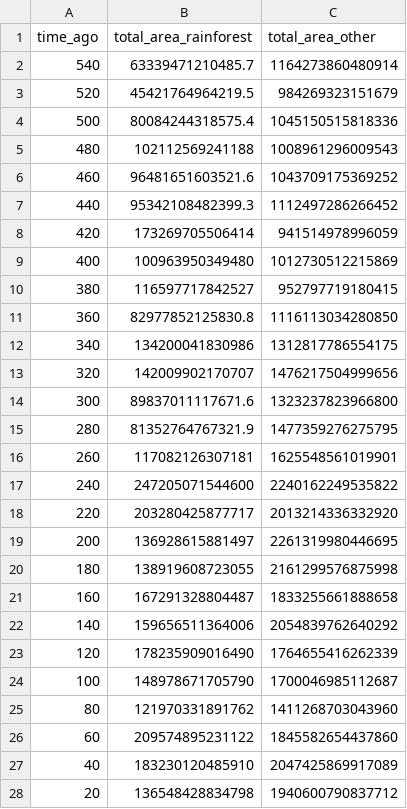
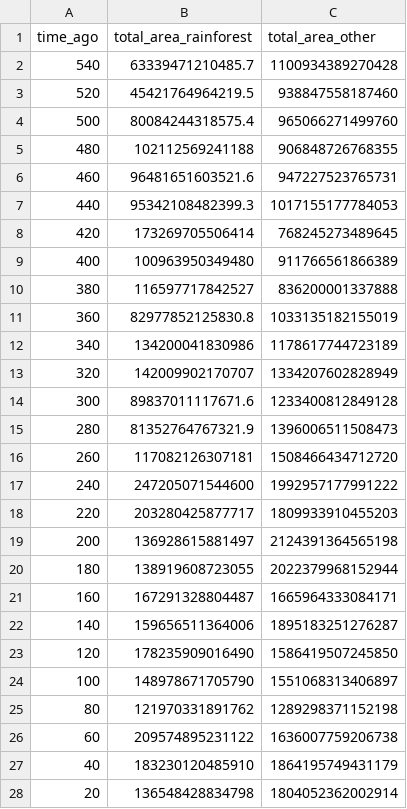
Before and after one commit to OscarWrisberg/TroRaiMo, a CSV file: paleoclim_area.csv, drawn as a sheet; only a part is shown; the diff covers the shown part only.

Commit message:
Added parallel to ClaDs Koppen_geiger files and new paleo_areas

```diff
--- a/paleoclim_area.csv
+++ b/paleoclim_area.csv
@@ -1,28 +1,28 @@
 "time_ago","total_area_rainforest","total_area_other"
-540,63339471210485.7,1164273860480914
-520,45421764964219.5,984269323151679
-500,80084244318575.4,1045150515818336
-480,102112569241188,1008961296009543
-460,96481651603521.6,1043709175369252
-440,95342108482399.3,1112497286266452
-420,173269705506414,941514978996059
-400,100963950349480,1012730512215869
-380,116597717842527,952797719180415
-360,82977852125830.8,1116113034280850
-340,134200041830986,1312817786554175
-320,142009902170707,1476217504999656
-300,89837011117671.6,1323237823966800
-280,81352764767321.9,1477359276275795
-260,117082126307181,1625548561019901
-240,247205071544600,2240162249535822
-220,203280425877717,2013214336332920
-200,136928615881497,2261319980446695
-180,138919608723055,2161299576875998
-160,167291328804487,1833255661888658
-140,159656511364006,2054839762640292
-120,178235909016490,1764655416262339
-100,148978671705790,1700046985112687
-80,121970331891762,1411268703043960
-60,209574895231122,1845582654437860
-40,183230120485910,2047425869917089
-20,136548428834798,1940600790837712
+540,63339471210485.7,1100934389270428
+520,45421764964219.5,938847558187460
+500,80084244318575.4,965066271499760
+480,102112569241188,906848726768355
+460,96481651603521.6,947227523765731
+440,95342108482399.3,1017155177784053
+420,173269705506414,768245273489645
+400,100963950349480,911766561866389
+380,116597717842527,836200001337888
+360,82977852125830.8,1033135182155019
+340,134200041830986,1178617744723189
+320,142009902170707,1334207602828949
+300,89837011117671.6,1233400812849128
+280,81352764767321.9,1396006511508473
+260,117082126307181,1508466434712720
+240,247205071544600,1992957177991222
+220,203280425877717,1809933910455203
+200,136928615881497,2124391364565198
+180,138919608723055,2022379968152944
+160,167291328804487,1665964333084171
+140,159656511364006,1895183251276287
+120,178235909016490,1586419507245850
+100,148978671705790,1551068313406897
+80,121970331891762,1289298371152198
+60,209574895231122,1636007759206738
+40,183230120485910,1864195749431179
+20,136548428834798,1804052362002914
```
Also changed, not shown: 1 edited cell elsewhere in this file, 4 other files.
